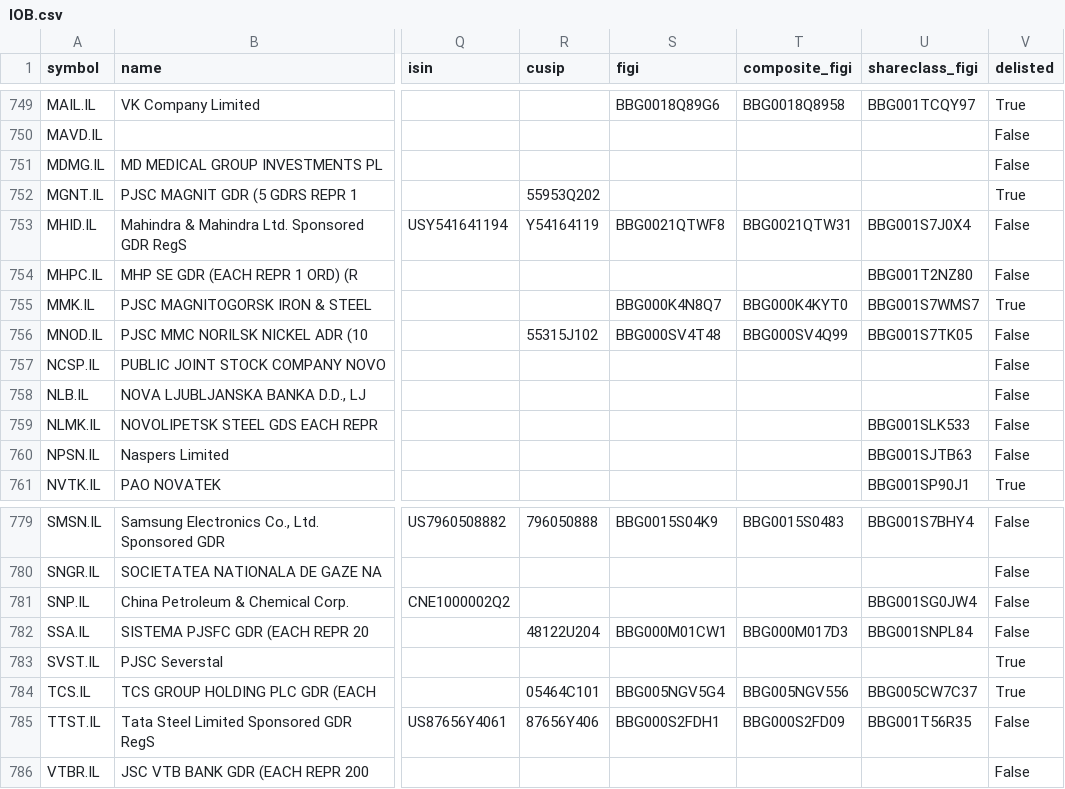
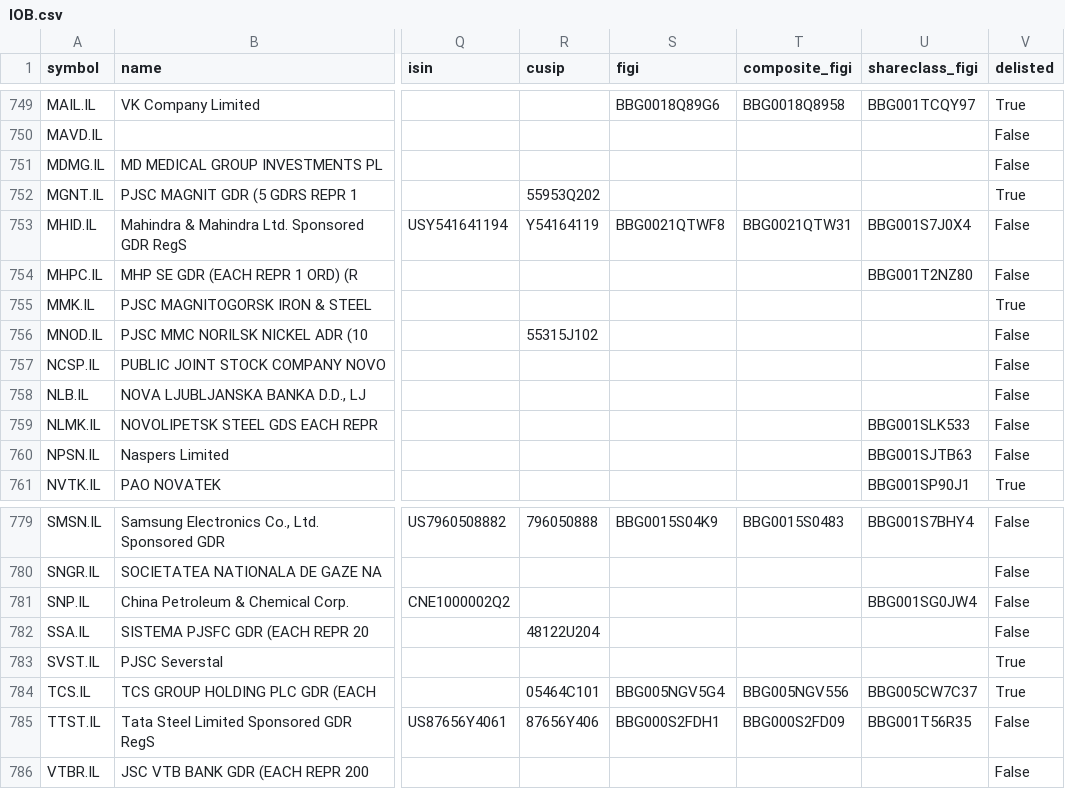
Before and after one commit to JerBouma/FinanceDatabase, a CSV file: database/equities/IOB.csv, drawn as a sheet; only a part is shown, gaps mark what is left out; the diff names each change by its address in the sheet, - before the commit and + after, or states it on an @@ line.

```diff
--- a/database/equities/IOB.csv
+++ b/database/equities/IOB.csv
-S755 (figi): BBG000K4N8Q7
+S755 (figi): (empty)
-T755 (composite_figi): BBG000K4KYT0
+T755 (composite_figi): (empty)
-U755 (shareclass_figi): BBG001S7WMS7
+U755 (shareclass_figi): (empty)
-S756 (figi): BBG000SV4T48
+S756 (figi): (empty)
-T756 (composite_figi): BBG000SV4Q99
+T756 (composite_figi): (empty)
-U756 (shareclass_figi): BBG001S7TK05
+U756 (shareclass_figi): (empty)
-S782 (figi): BBG000M01CW1
+S782 (figi): (empty)
-T782 (composite_figi): BBG000M017D3
+T782 (composite_figi): (empty)
-U782 (shareclass_figi): BBG001SNPL84
+U782 (shareclass_figi): (empty)
```
Also changed, not shown: database/equities/ATH.csv, database/equities/EBS.csv, 34 other files.
